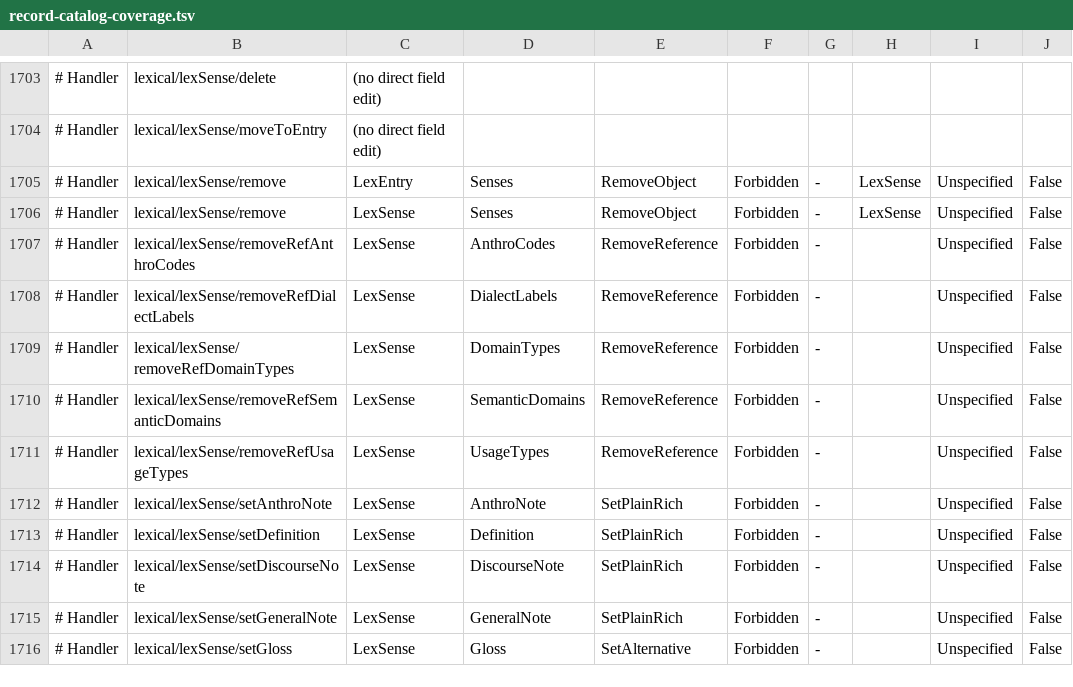
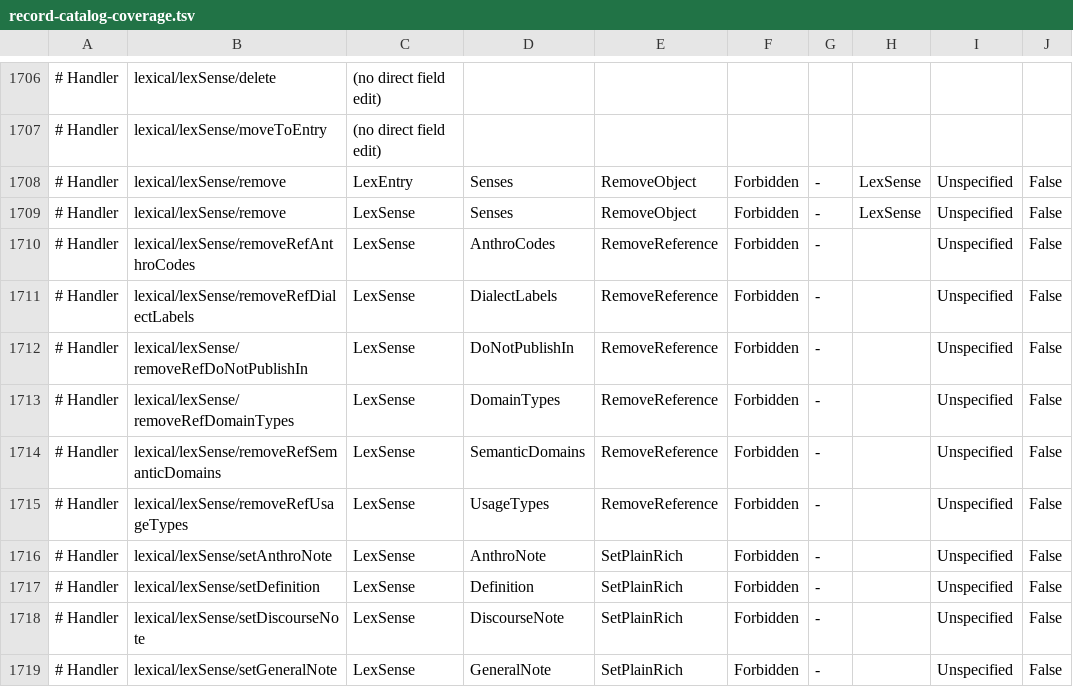
Before and after one commit to sillsdev/motif, a TSV file: manifest/record-catalog-coverage.tsv, drawn as a sheet; only a part is shown, gaps mark what is left out; the shorter side is filled out with more unchanged rows; the diff covers the shown part only; the diff names each change by its address in the sheet, - before the commit and + after, or states it on an @@ line.

```diff
--- a/manifest/record-catalog-coverage.tsv
+++ b/manifest/record-catalog-coverage.tsv
+row 1712: # Handler | lexical/lexSense/removeRefDoNotPublishIn | LexSense | DoNotPublishIn | RemoveReference | Forbidden | - |  | Unspecified | False
```
Also changed, not shown: 7 added rows and 4 removed rows elsewhere in this file, 17 other files.
